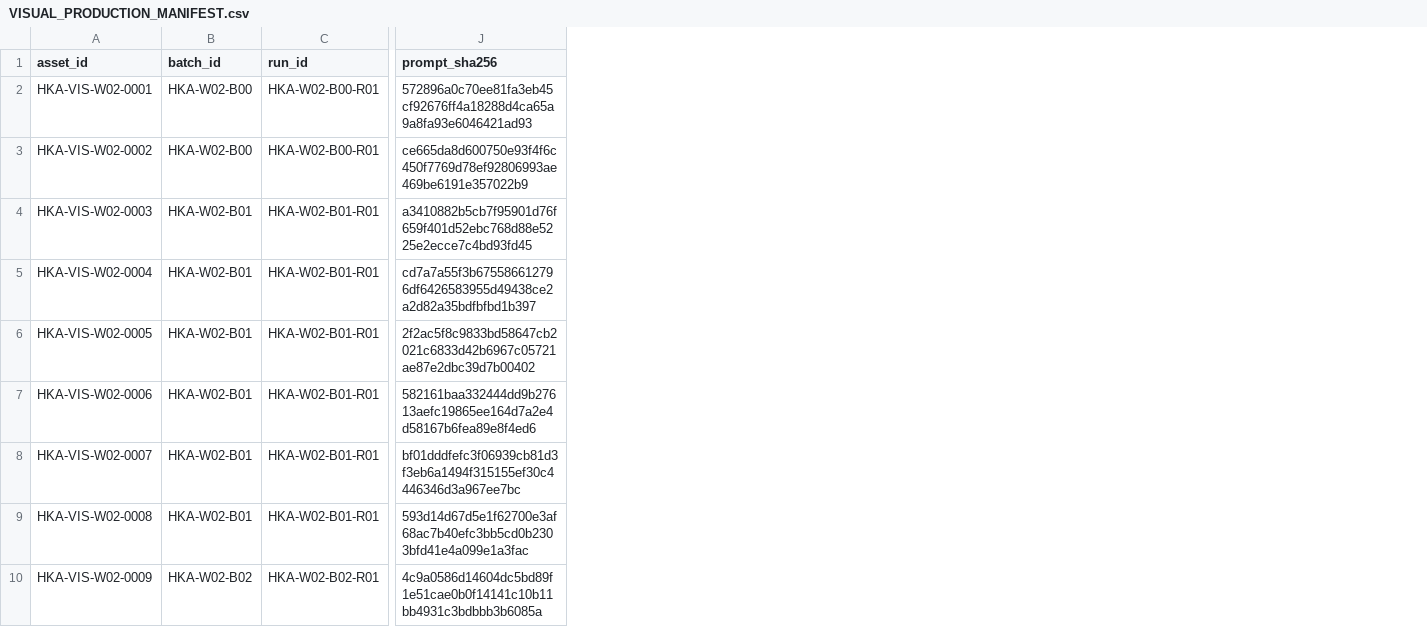
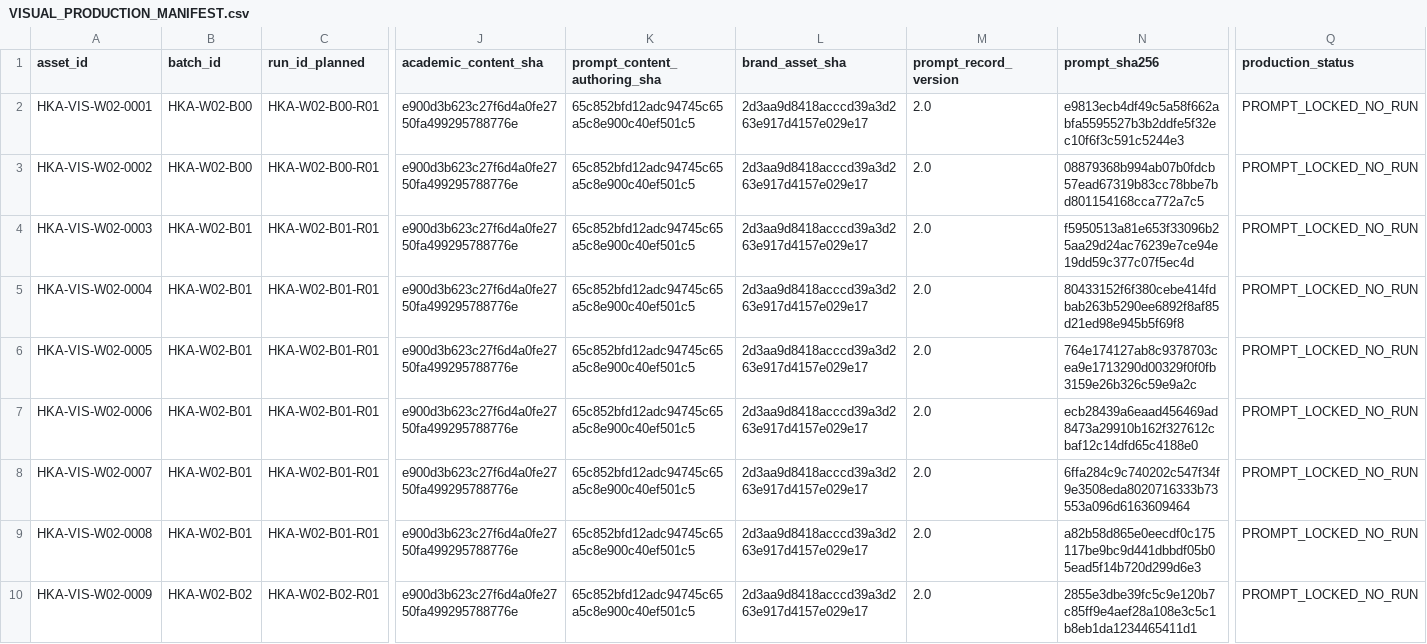
Before and after one commit to SIGMA-UNIVERSE-NATURE/sigma-freedom, a CSV file: DOCS/HKA_KNOWLEDGE_SYSTEM_TREES/WINDOWS/W02_HUMAN_ROOTS/VISUAL_PRODUCTION_MANIFEST.csv, drawn as a sheet; only a part is shown, gaps mark what is left out; addresses are those after the commit; the diff covers the shown part only; the diff names each change by its address in the sheet, - before the commit and + after, or states it on an @@ line.

Commit message:
docs(hka-w02): lock visual production manifest

```diff
--- a/DOCS/HKA_KNOWLEDGE_SYSTEM_TREES/WINDOWS/W02_HUMAN_ROOTS/VISUAL_PRODUCTION_MANIFEST.csv
+++ b/DOCS/HKA_KNOWLEDGE_SYSTEM_TREES/WINDOWS/W02_HUMAN_ROOTS/VISUAL_PRODUCTION_MANIFEST.csv
+column J (academic_content_sha), rows 2-10: all e900d3b623c27f6d4a0fe2750fa499295788776e
+column K (prompt_content_authoring_sha), rows 2-10: all 65c852bfd12adc94745c65a5c8e900c40ef501c5
+column L (brand_asset_sha), rows 2-10: all 2d3aa9d8418acccd39a3d263e917d4157e029e17
+column M (prompt_record_version), rows 2-10: all 2.0
+column Q (production_status), rows 2-10: all PROMPT_LOCKED_NO_RUN
-C1: run_id
+C1: run_id_planned
-N2 (prompt_sha256): 572896a0c70ee81fa3eb45cf92676ff4a18288d4ca65a9a8fa93e6046421ad93
+N2 (prompt_sha256): e9813ecb4df49c5a58f662abfa5595527b3b2ddfe5f32ec10f6f3c591c5244e3
-N3 (prompt_sha256): ce665da8d600750e93f4f6c450f7769d78ef92806993ae469be6191e357022b9
+N3 (prompt_sha256): 08879368b994ab07b0fdcb57ead67319b83cc78bbe7bd801154168cca772a7c5
-N4 (prompt_sha256): a3410882b5cb7f95901d76f659f401d52ebc768d88e5225e2ecce7c4bd93fd45
+N4 (prompt_sha256): f5950513a81e653f33096b25aa29d24ac76239e7ce94e19dd59c377c07f5ec4d
-N5 (prompt_sha256): cd7a7a55f3b675586612796df6426583955d49438ce2a2d82a35bdfbfbd1b397
+N5 (prompt_sha256): 80433152f6f380cebe414fdbab263b5290ee6892f8af85d21ed98e945b5f69f8
-N6 (prompt_sha256): 2f2ac5f8c9833bd58647cb2021c6833d42b6967c05721ae87e2dbc39d7b00402
+N6 (prompt_sha256): 764e174127ab8c9378703cea9e1713290d00329f0f0fb3159e26b326c59e9a2c
-N7 (prompt_sha256): 582161baa332444dd9b27613aefc19865ee164d7a2e4d58167b6fea89e8f4ed6
+N7 (prompt_sha256): ecb28439a6eaad456469ad8473a29910b162f327612cbaf12c14dfd65c4188e0
-N8 (prompt_sha256): bf01dddfefc3f06939cb81d3f3eb6a1494f315155ef30c4446346d3a967ee7bc
+N8 (prompt_sha256): 6ffa284c9c740202c547f34f9e3508eda8020716333b73553a096d6163609464
-N9 (prompt_sha256): 593d14d67d5e1f62700e3af68ac7b40efc3bb5cd0b2303bfd41e4a099e1a3fac
+N9 (prompt_sha256): a82b58d865e0eecdf0c175117be9bc9d441dbbdf05b05ead5f14b720d299d6e3
-N10 (prompt_sha256): 4c9a0586d14604dc5bd89f1e51cae0b0f14141c10b11bb4931c3bdbbb3b6085a
+N10 (prompt_sha256): 2855e3dbe39fc5c9e120b7c85ff9e4aef28a108e3c5c1b8eb1da1234465411d1
```
Also changed, not shown: 17 edited cells elsewhere in this file.
